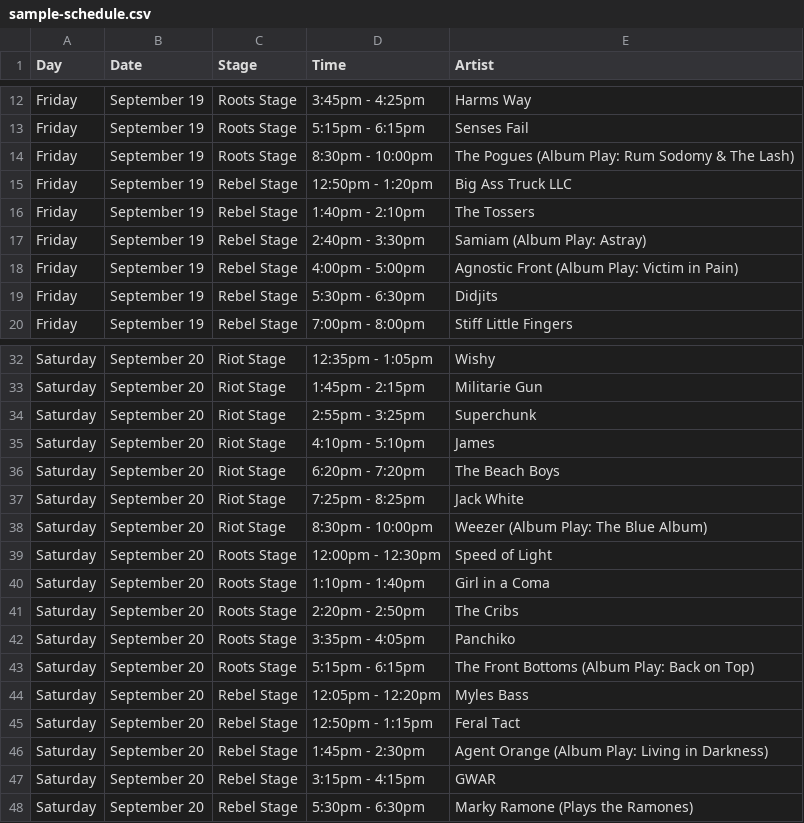
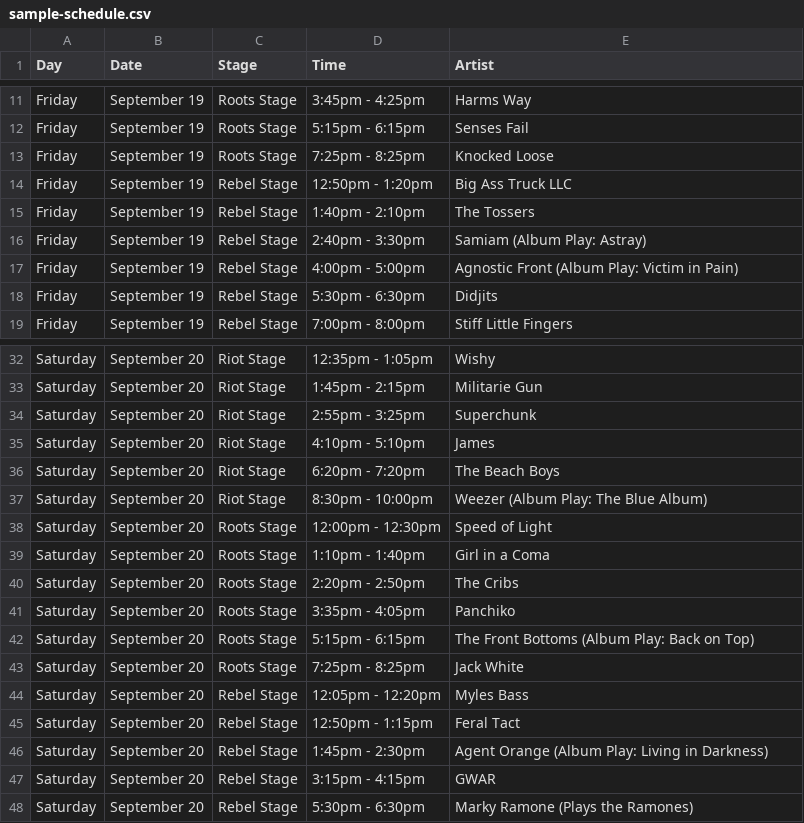
Before and after one commit to dawidroman/riot, a CSV file: sample-schedule.csv, drawn as a sheet; only a part is shown, gaps mark what is left out; the diff covers the shown part only.

```diff
--- a/sample-schedule.csv
+++ b/sample-schedule.csv
@@ -13,3 +12,3 @@ Friday,September 19,Roots Stage,3:45pm - 4:25pm,Harms Way
 Friday,September 19,Roots Stage,5:15pm - 6:15pm,Senses Fail
-Friday,September 19,Roots Stage,8:30pm - 10:00pm,The Pogues (Album Play: Rum Sodomy & The Lash)
+Friday,September 19,Roots Stage,7:25pm - 8:25pm,Knocked Loose
 Friday,September 19,Rebel Stage,12:50pm - 1:20pm,Big Ass Truck LLC
@@ -36,3 +36,2 @@ Saturday,September 20,Riot Stage,4:10pm - 5:10pm,James
 Saturday,September 20,Riot Stage,6:20pm - 7:20pm,The Beach Boys
-Saturday,September 20,Riot Stage,7:25pm - 8:25pm,Jack White
 Saturday,September 20,Riot Stage,8:30pm - 10:00pm,Weezer (Album Play: The Blue Album)
@@ -43,2 +42,3 @@ Saturday,September 20,Roots Stage,3:35pm - 4:05pm,Panchiko
 Saturday,September 20,Roots Stage,5:15pm - 6:15pm,The Front Bottoms (Album Play: Back on Top)
+Saturday,September 20,Roots Stage,7:25pm - 8:25pm,Jack White
 Saturday,September 20,Rebel Stage,12:05pm - 12:20pm,Myles Bass
```
Also changed, not shown: 3 added rows, 3 removed rows and 6 edited cells elsewhere in this file, 1 other file.
